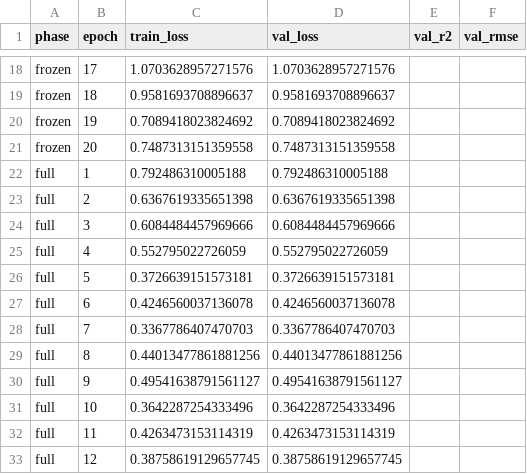
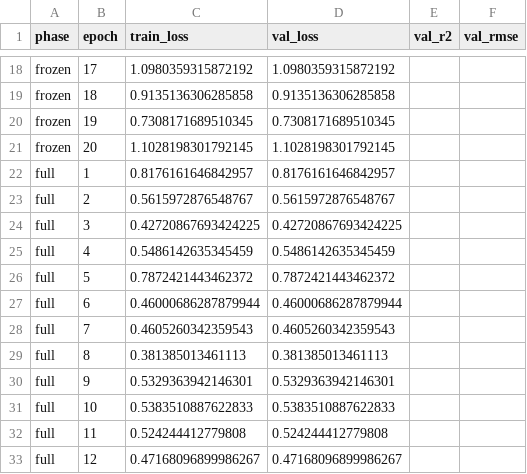
Before and after one commit to alisulas/thesis-maize-v2, a CSV file: experiments/logs/finetune_tha_log.csv, drawn as a sheet; only a part is shown, gaps mark what is left out; the diff covers the shown part only; the diff names each change by its address in the sheet, - before the commit and + after, or states it on an @@ line.

```diff
--- a/experiments/logs/finetune_tha_log.csv
+++ b/experiments/logs/finetune_tha_log.csv
-C18 (train_loss): 1.0703628957271576
+C18 (train_loss): 1.0980359315872192
-D18 (val_loss): 1.0703628957271576
+D18 (val_loss): 1.0980359315872192
-C19 (train_loss): 0.9581693708896637
+C19 (train_loss): 0.9135136306285858
-D19 (val_loss): 0.9581693708896637
+D19 (val_loss): 0.9135136306285858
-C20 (train_loss): 0.7089418023824692
+C20 (train_loss): 0.7308171689510345
-D20 (val_loss): 0.7089418023824692
+D20 (val_loss): 0.7308171689510345
-C21 (train_loss): 0.7487313151359558
+C21 (train_loss): 1.1028198301792145
-D21 (val_loss): 0.7487313151359558
+D21 (val_loss): 1.1028198301792145
-C22 (train_loss): 0.792486310005188
+C22 (train_loss): 0.8176161646842957
-D22 (val_loss): 0.792486310005188
+D22 (val_loss): 0.8176161646842957
-C23 (train_loss): 0.6367619335651398
+C23 (train_loss): 0.5615972876548767
-D23 (val_loss): 0.6367619335651398
+D23 (val_loss): 0.5615972876548767
-C24 (train_loss): 0.6084484457969666
+C24 (train_loss): 0.42720867693424225
-D24 (val_loss): 0.6084484457969666
+D24 (val_loss): 0.42720867693424225
-C25 (train_loss): 0.552795022726059
+C25 (train_loss): 0.5486142635345459
-D25 (val_loss): 0.552795022726059
+D25 (val_loss): 0.5486142635345459
-C26 (train_loss): 0.3726639151573181
+C26 (train_loss): 0.7872421443462372
-D26 (val_loss): 0.3726639151573181
+D26 (val_loss): 0.7872421443462372
-C27 (train_loss): 0.4246560037136078
+C27 (train_loss): 0.46000686287879944
-D27 (val_loss): 0.4246560037136078
+D27 (val_loss): 0.46000686287879944
-C28 (train_loss): 0.3367786407470703
+C28 (train_loss): 0.4605260342359543
-D28 (val_loss): 0.3367786407470703
+D28 (val_loss): 0.4605260342359543
-C29 (train_loss): 0.44013477861881256
+C29 (train_loss): 0.381385013461113
-D29 (val_loss): 0.44013477861881256
+D29 (val_loss): 0.381385013461113
-C30 (train_loss): 0.49541638791561127
+C30 (train_loss): 0.5329363942146301
-D30 (val_loss): 0.49541638791561127
+D30 (val_loss): 0.5329363942146301
-C31 (train_loss): 0.3642287254333496
+C31 (train_loss): 0.5383510887622833
-D31 (val_loss): 0.3642287254333496
+D31 (val_loss): 0.5383510887622833
-C32 (train_loss): 0.4263473153114319
+C32 (train_loss): 0.524244412779808
-D32 (val_loss): 0.4263473153114319
+D32 (val_loss): 0.524244412779808
-C33 (train_loss): 0.38758619129657745
+C33 (train_loss): 0.47168096899986267
-D33 (val_loss): 0.38758619129657745
+D33 (val_loss): 0.47168096899986267
```
Also changed, not shown: 108 edited cells elsewhere in this file, experiments/logs/finetune_idn_log.csv, experiments/logs/finetune_vnm_log.csv, 3 other files.
